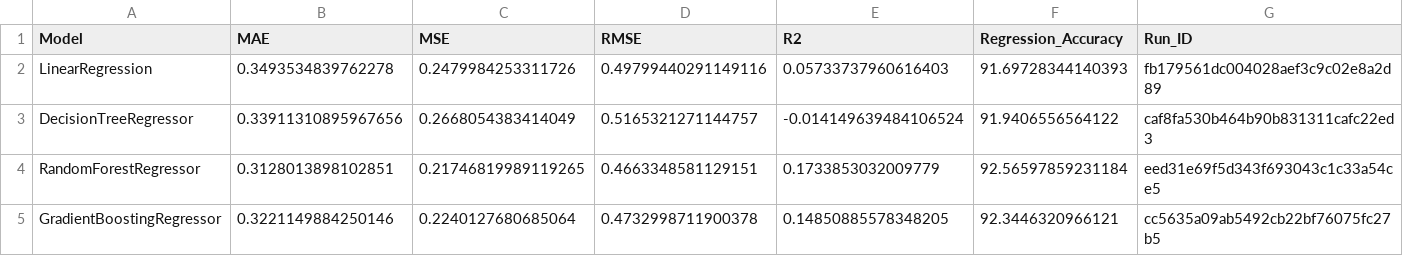
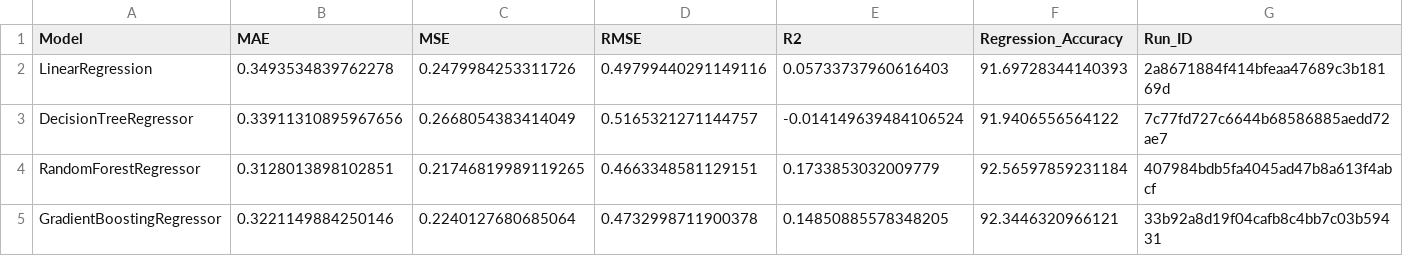
Before and after one commit to bhagyesh143/play-store, a CSV file: outputs/model_comparison_report.csv, drawn as a sheet.

```diff
--- a/outputs/model_comparison_report.csv
+++ b/outputs/model_comparison_report.csv
@@ -1,5 +1,5 @@
 Model,MAE,MSE,RMSE,R2,Regression_Accuracy,Run_ID
-LinearRegression,0.3493534839762278,0.2479984253311726,0.49799440291149116,0.05733737960616403,91.69728344140393,fb179561dc004028aef3c9c02e8a2d89
-DecisionTreeRegressor,0.33911310895967656,0.2668054383414049,0.5165321271144757,-0.014149639484106524,91.9406556564122,caf8fa530b464b90b831311cafc22ed3
-RandomForestRegressor,0.3128013898102851,0.21746819989119265,0.4663348581129151,0.1733853032009779,92.56597859231184,eed31e69f5d343f693043c1c33a54ce5
-GradientBoostingRegressor,0.3221149884250146,0.2240127680685064,0.4732998711900378,0.14850885578348205,92.3446320966121,cc5635a09ab5492cb22bf76075fc27b5
+LinearRegression,0.3493534839762278,0.2479984253311726,0.49799440291149116,0.05733737960616403,91.69728344140393,2a8671884f414bfeaa47689c3b18169d
+DecisionTreeRegressor,0.33911310895967656,0.2668054383414049,0.5165321271144757,-0.014149639484106524,91.9406556564122,7c77fd727c6644b68586885aedd72ae7
+RandomForestRegressor,0.3128013898102851,0.21746819989119265,0.4663348581129151,0.1733853032009779,92.56597859231184,407984bdb5fa4045ad47b8a613f4abcf
+GradientBoostingRegressor,0.3221149884250146,0.2240127680685064,0.4732998711900378,0.14850885578348205,92.3446320966121,33b92a8d19f04cafb8c4bb7c03b59431
```
Also changed, not shown: 2 other files.
